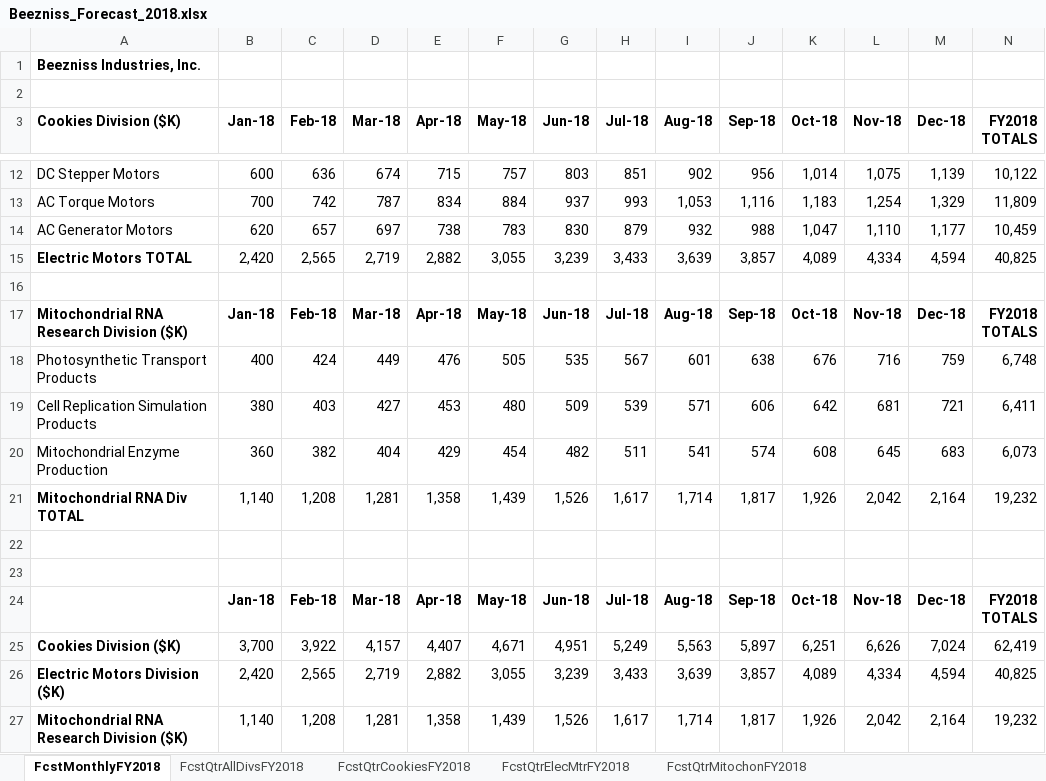
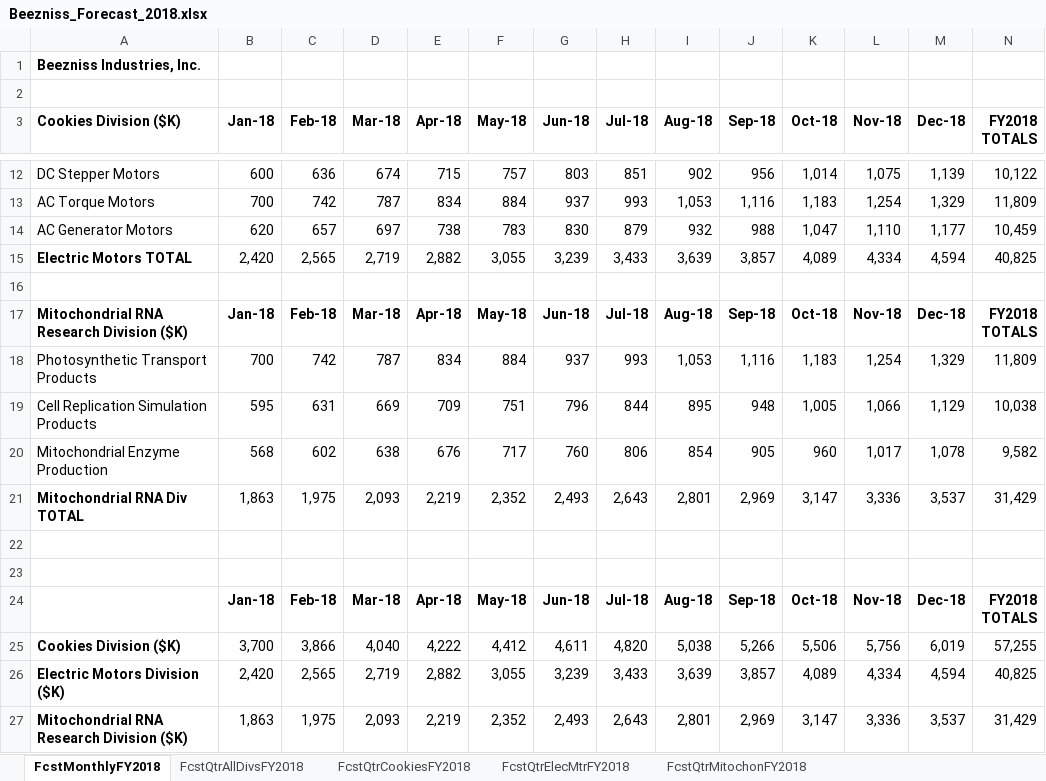
Before and after one commit to payamasem/beezniss, an Excel workbook: database/Beezniss_Forecast_2018.xlsx, sheet FcstMonthlyFY2018, drawn as a sheet; only a part is shown, gaps mark what is left out; values as stored, in another font and other column widths than the file's, no borders; charts and pictures not drawn; removed rows and columns are numbered as before the commit, all else as after; the diff covers the shown part only; the diff names each change by its address in the sheet, - before the commit and + after, or states it on an @@ line.

```diff
--- a/database/Beezniss_Forecast_2018.xlsx (sheet FcstMonthlyFY2018)
+++ b/database/Beezniss_Forecast_2018.xlsx (sheet FcstMonthlyFY2018)
-row 18: Photosynthetic Transport Products | 400 | 424 | 449 | 476 | 505 | 535 | 567 | 601 | 638 | 676 | 716 | 759 | 6,748
-row 19: Cell Replication Simulation Products | 380 | 403 | 427 | 453 | 480 | 509 | 539 | 571 | 606 | 642 | 681 | 721 | 6,411
-row 20: Mitochondrial Enzyme Production | 360 | 382 | 404 | 429 | 454 | 482 | 511 | 541 | 574 | 608 | 645 | 683 | 6,073
-row 21: Mitochondrial RNA Div TOTAL | 1,140 | 1,208 | 1,281 | 1,358 | 1,439 | 1,526 | 1,617 | 1,714 | 1,817 | 1,926 | 2,042 | 2,164 | 19,232
+row 18: Photosynthetic Transport Products | 700 | 742 | 787 | 834 | 884 | 937 | 993 | 1,053 | 1,116 | 1,183 | 1,254 | 1,329 | 11,809
+row 19: Cell Replication Simulation Products | 595 | 631 | 669 | 709 | 751 | 796 | 844 | 895 | 948 | 1,005 | 1,066 | 1,129 | 10,038
+row 20: Mitochondrial Enzyme Production | 568 | 602 | 638 | 676 | 717 | 760 | 806 | 854 | 905 | 960 | 1,017 | 1,078 | 9,582
+row 21: Mitochondrial RNA Div TOTAL | 1,863 | 1,975 | 2,093 | 2,219 | 2,352 | 2,493 | 2,643 | 2,801 | 2,969 | 3,147 | 3,336 | 3,537 | 31,429
-row 25: Cookies Division ($K) | 3,700 | 3,922 | 4,157 | 4,407 | 4,671 | 4,951 | 5,249 | 5,563 | 5,897 | 6,251 | 6,626 | 7,024 | 62,419
+row 25: Cookies Division ($K) | 3,700 | 3,866 | 4,040 | 4,222 | 4,412 | 4,611 | 4,820 | 5,038 | 5,266 | 5,506 | 5,756 | 6,019 | 57,255
-row 27: Mitochondrial RNA Research Division ($K) | 1,140 | 1,208 | 1,281 | 1,358 | 1,439 | 1,526 | 1,617 | 1,714 | 1,817 | 1,926 | 2,042 | 2,164 | 19,232
+row 27: Mitochondrial RNA Research Division ($K) | 1,863 | 1,975 | 2,093 | 2,219 | 2,352 | 2,493 | 2,643 | 2,801 | 2,969 | 3,147 | 3,336 | 3,537 | 31,429
```
Also changed, not shown: 4 added rows and 4 removed rows elsewhere in this sheet, sheet FcstQtrAllDivsFY2018, sheet FcstQtrMitochonFY2018, sheet FcstQtrCookiesFY2018, sheet FcstQtrElecMtrFY2018, charts or pictures, 5 other files.
